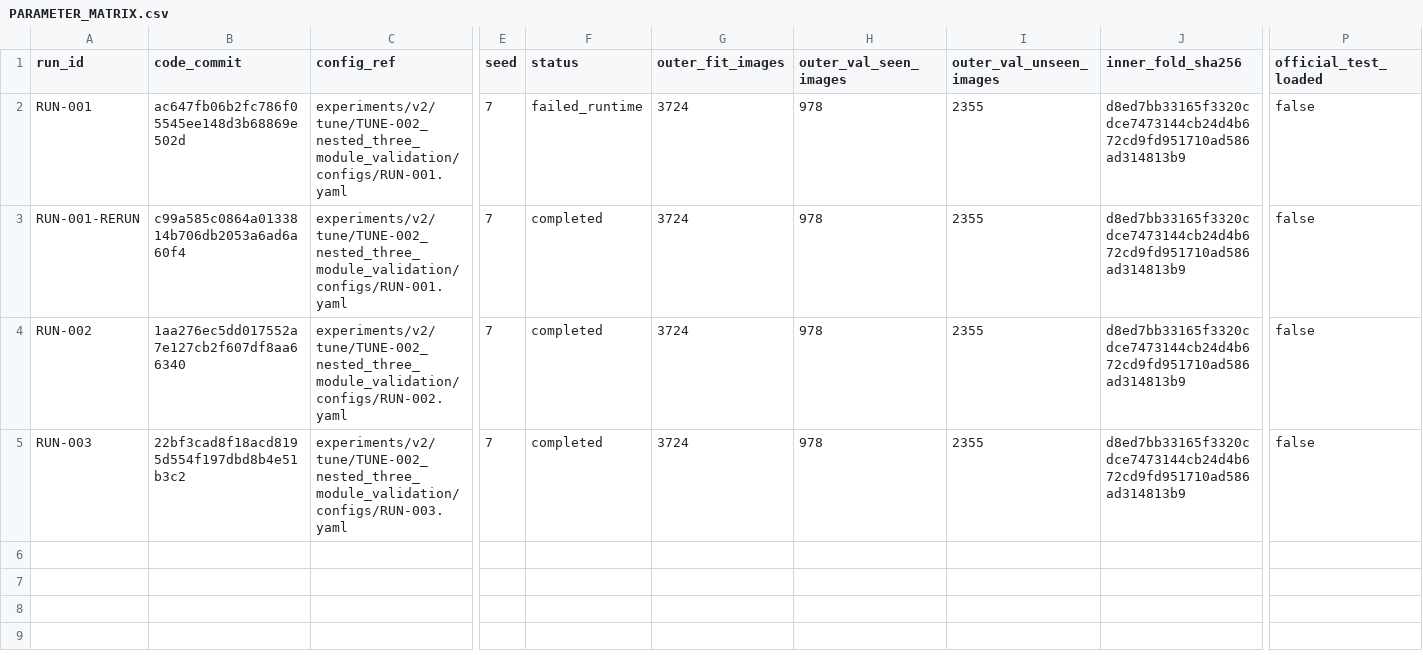
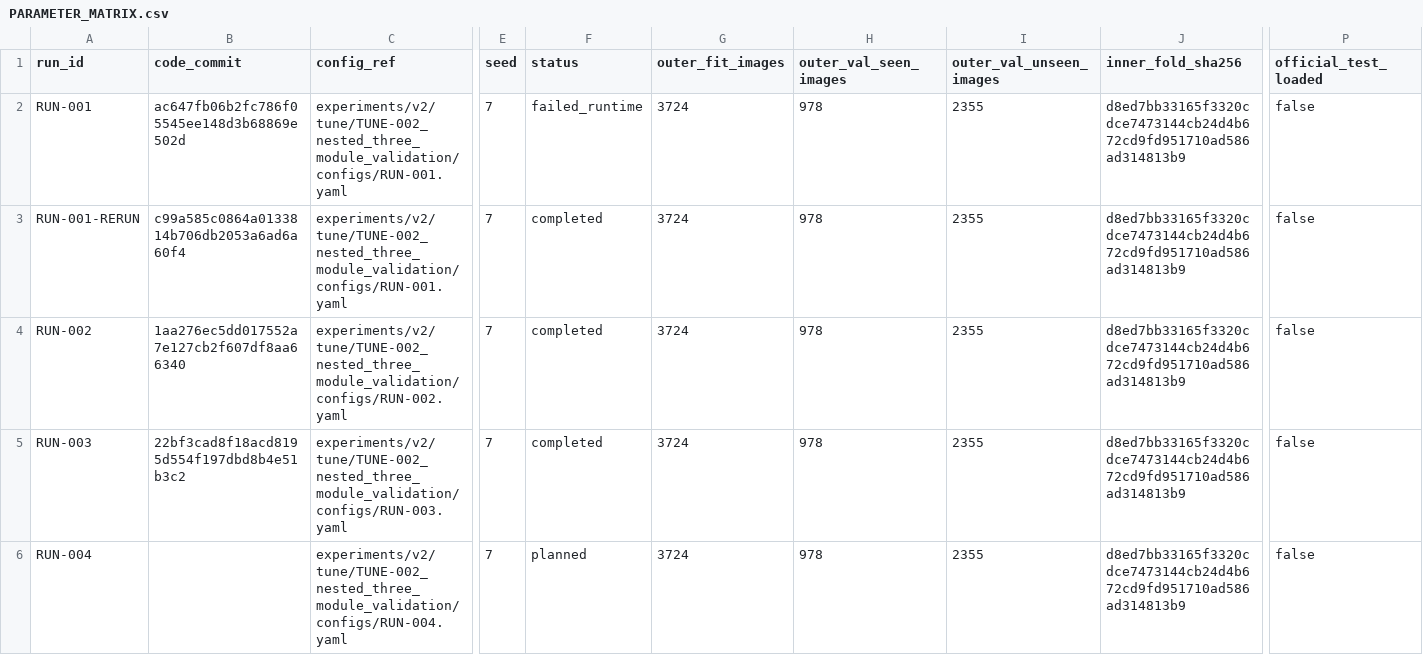
Before and after one commit to GetlotMoney/gzsl-paper, a CSV file: experiments/v2/tune/TUNE-002_nested_three_module_validation/PARAMETER_MATRIX.csv, drawn as a sheet; only a part is shown, gaps mark what is left out; rows hold the shown columns only; the diff names each change by its address in the sheet, - before the commit and + after, or states it on an @@ line.

Commit message:
pre-register pseudo-unseen-only nested validation

```diff
--- a/experiments/v2/tune/TUNE-002_nested_three_module_validation/PARAMETER_MATRIX.csv
+++ b/experiments/v2/tune/TUNE-002_nested_three_module_validation/PARAMETER_MATRIX.csv
+row 6: RUN-004 |  | experiments/v2/tune/TUNE-002_nested_three_module_validation/configs/RUN-004.yaml | 7 | planned | 3724 | 978 | 2355 | d8ed7bb33165f3320cdce7473144cb24d4b672cd9fd951710ad586ad314813b9 | false
```
Also changed, not shown: 6 other files.
